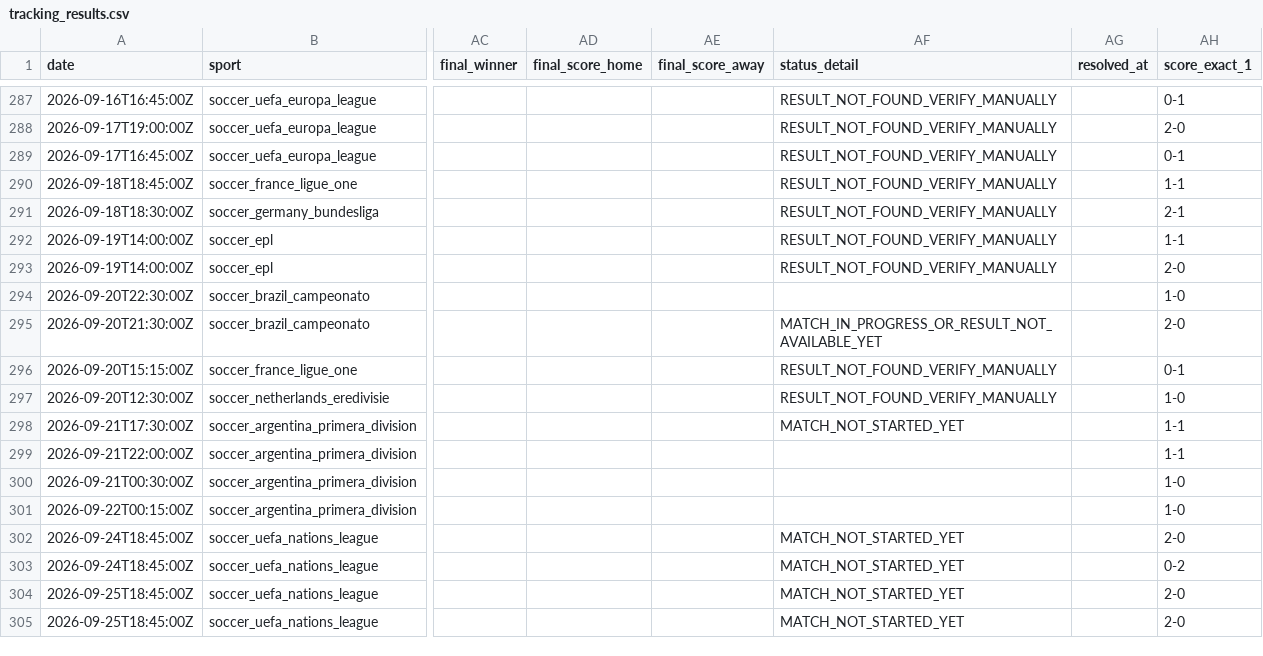
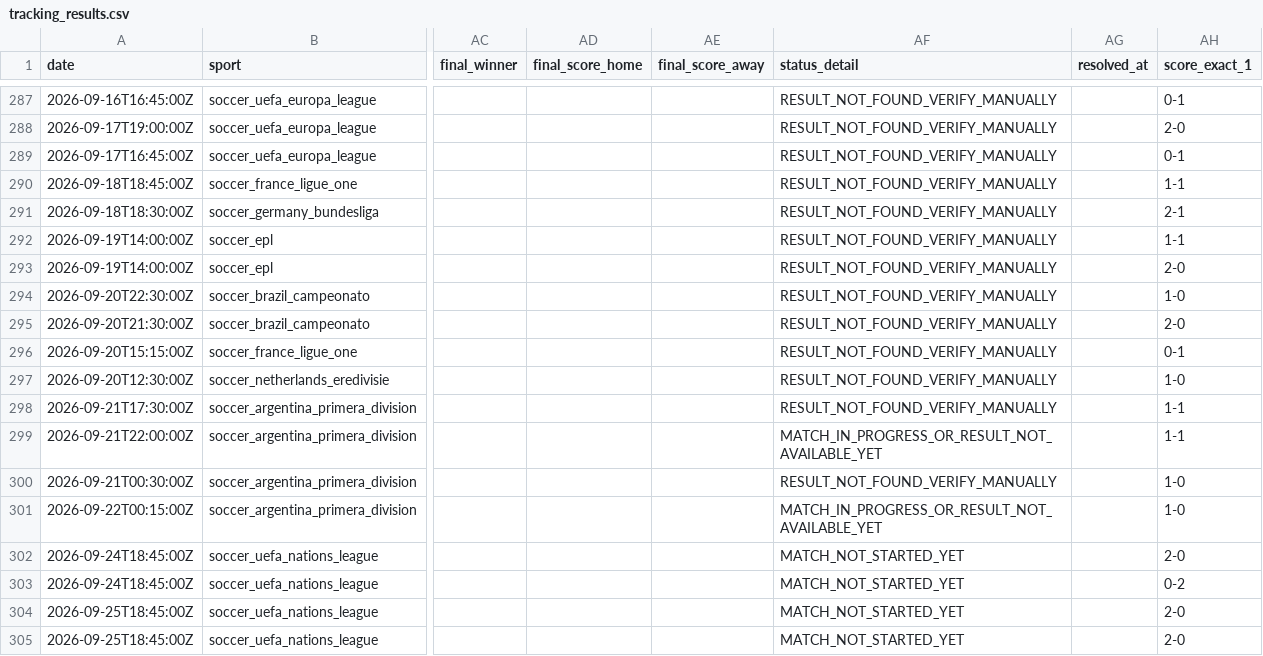
Before and after one commit to lazered543/ParisSportifs_IA_Ultime, a CSV file: tracking_results.csv, drawn as a sheet; only a part is shown, gaps mark what is left out; the diff names each change by its address in the sheet, - before the commit and + after, or states it on an @@ line.

```diff
--- a/tracking_results.csv
+++ b/tracking_results.csv
-AF294 (status_detail): (empty)
+AF294 (status_detail): RESULT_NOT_FOUND_VERIFY_MANUALLY
-AF295 (status_detail): MATCH_IN_PROGRESS_OR_RESULT_NOT_AVAILABLE_YET
+AF295 (status_detail): RESULT_NOT_FOUND_VERIFY_MANUALLY
-AF298 (status_detail): MATCH_NOT_STARTED_YET
+AF298 (status_detail): RESULT_NOT_FOUND_VERIFY_MANUALLY
-AF299 (status_detail): (empty)
+AF299 (status_detail): MATCH_IN_PROGRESS_OR_RESULT_NOT_AVAILABLE_YET
-AF300 (status_detail): (empty)
+AF300 (status_detail): RESULT_NOT_FOUND_VERIFY_MANUALLY
-AF301 (status_detail): (empty)
+AF301 (status_detail): MATCH_IN_PROGRESS_OR_RESULT_NOT_AVAILABLE_YET
```
Also changed, not shown: data/predictions/value_bets_today.csv, 1 other file.
